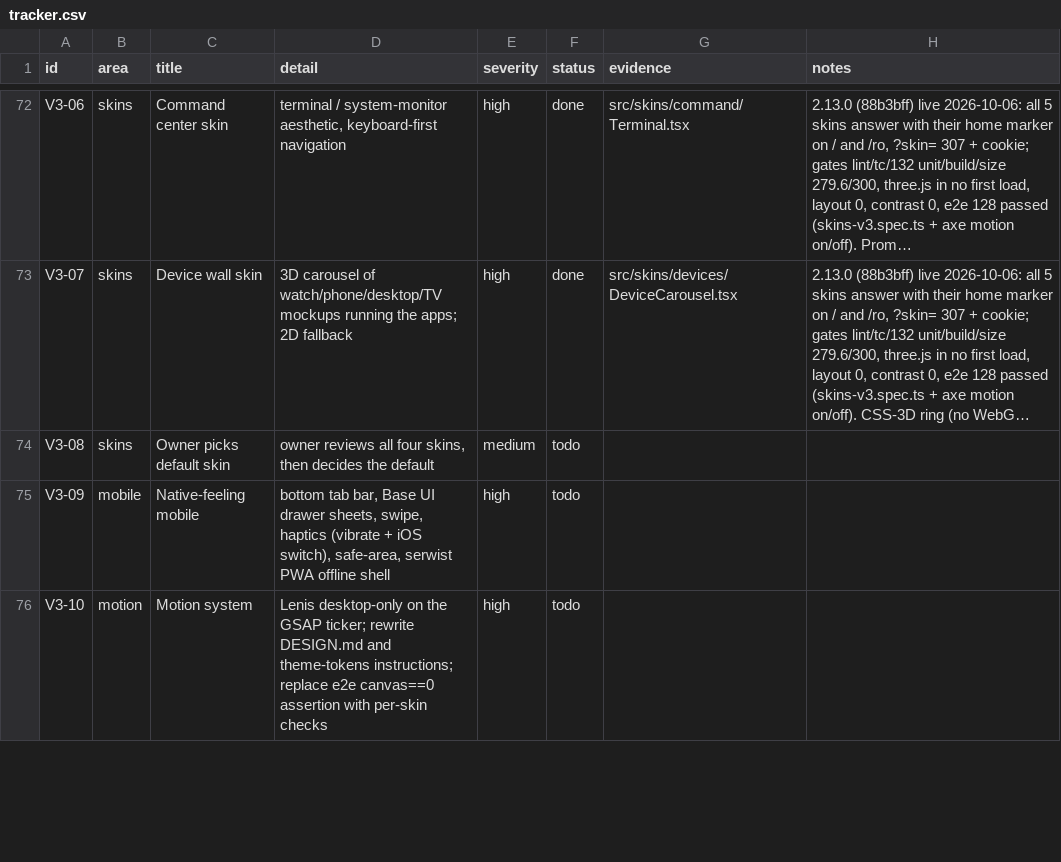
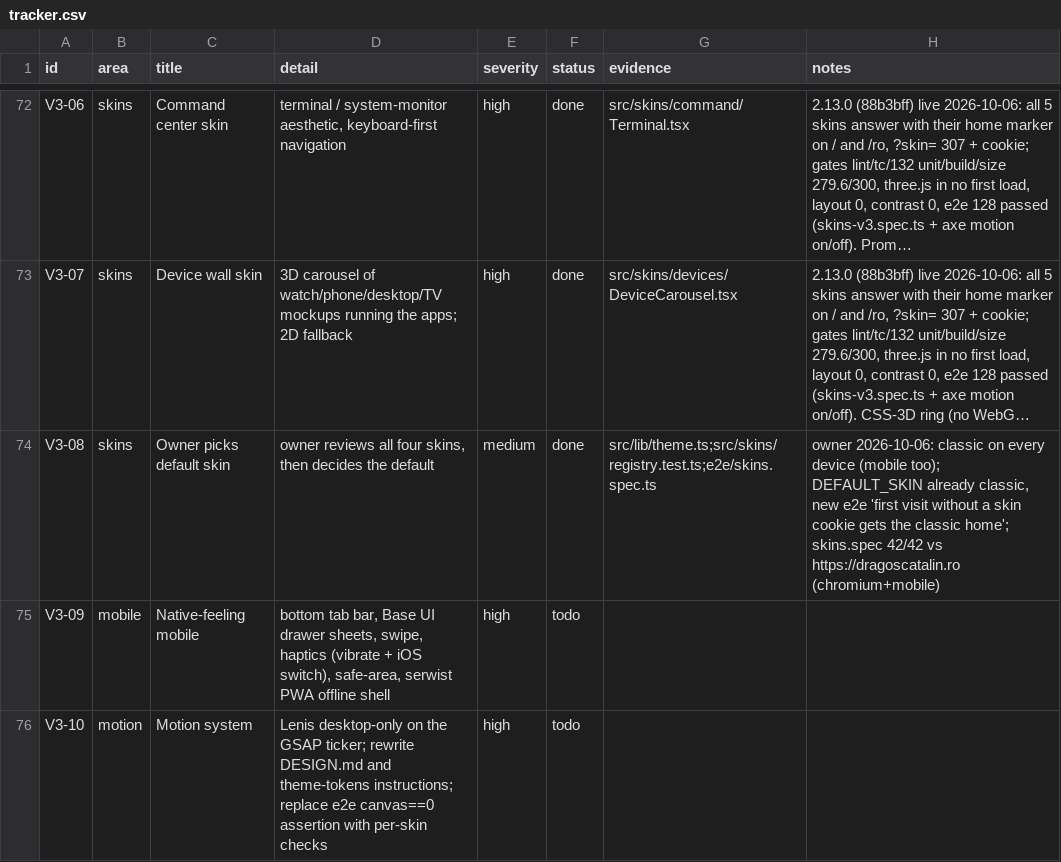
Before and after one commit to dragos-catalin/dragoscatalin, a CSV file: docs/tracker.csv, drawn as a sheet; only a part is shown, gaps mark what is left out; long unchanged cells end in …; the diff names each change by its address in the sheet, - before the commit and + after, or states it on an @@ line.

Commit message:
test(skins): classic is the default skin on every device (v3-08)
Agent-Session: term-113256
Agent-Purpose: v3-08 default skin

```diff
--- a/docs/tracker.csv
+++ b/docs/tracker.csv
-F74 (status): todo
+F74 (status): done
-G74 (evidence): (empty)
+G74 (evidence): src/lib/theme.ts;src/skins/registry.test.ts;e2e/skins.spec.ts
-H74 (notes): (empty)
+H74 (notes): owner 2026-10-06: classic on every device (mobile too); DEFAULT_SKIN already classic, new e2e 'first visit without a skin cookie gets the classic home'; skins.spec 42/42 vs https://dragoscatalin.ro (chromium+mobile)
```
Also changed, not shown: 2 other files.
